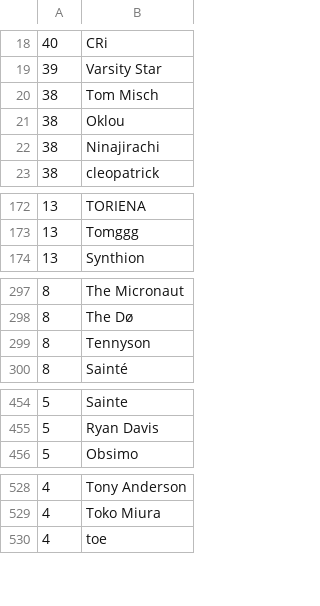
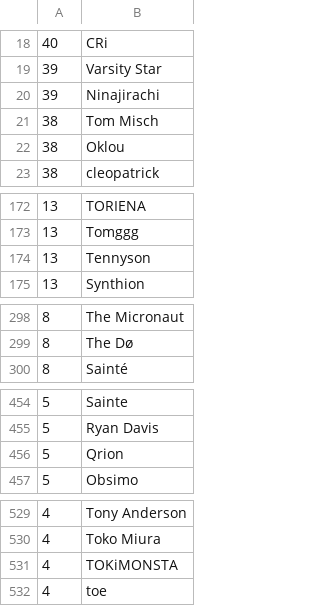
Before and after one commit to gwennlbh/music-library, a TSV file: counts.tsv, drawn as a sheet; only a part is shown, gaps mark what is left out; removed rows and columns are numbered as before the commit, all else as after; the diff covers the shown part only; the diff names each change by its address in the sheet, - before the commit and + after, or states it on an @@ line.

```diff
--- a/counts.tsv
+++ b/counts.tsv
+row 20: 39 | Ninajirachi
-row 22: 38 | Ninajirachi
+row 174: 13 | Tennyson
-row 299: 8 | Tennyson
+row 456: 5 | Qrion
+row 531: 4 | TOKiMONSTA
```
Also changed, not shown: 8 added rows, 3 removed rows and 1 edited cell elsewhere in this file, dj-sets/chillslowburn/tracklist.tsv, library.tsv, 2 other files.
